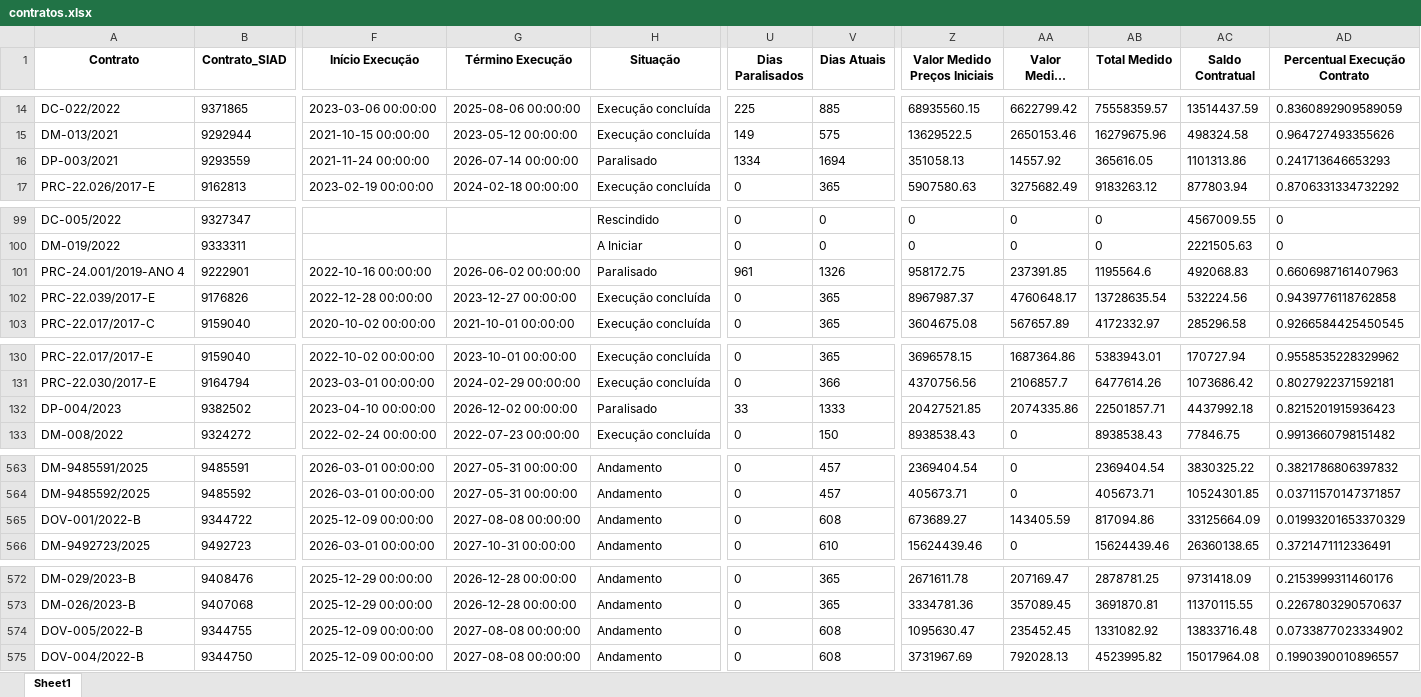
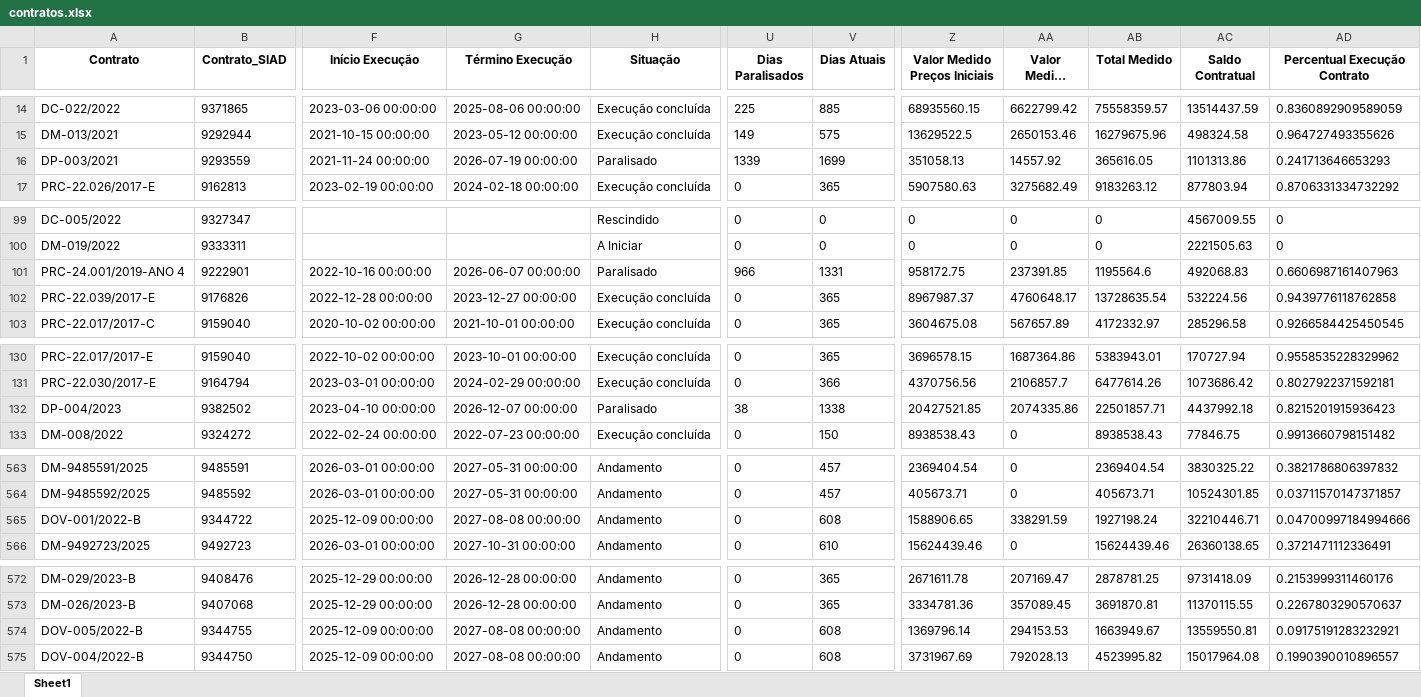
Before and after one commit to transparencia-mg/portal_obras, an Excel workbook: upload/contratos.xlsx, sheet Sheet1, drawn as a sheet; only a part is shown, gaps mark what is left out; long unchanged cells end in …; values as stored, in another font and other column widths than the file's, no borders; the diff covers the shown part only; the diff names each change by its address in the sheet, - before the commit and + after, or states it on an @@ line.

```diff
--- a/upload/contratos.xlsx (sheet Sheet1)
+++ b/upload/contratos.xlsx (sheet Sheet1)
-G16 (Término Execução): 2026-07-14 00:00:00
+G16 (Término Execução): 2026-07-19 00:00:00
-U16 (Dias Paralisados): 1334
+U16 (Dias Paralisados): 1339
-V16 (Dias Atuais): 1694
+V16 (Dias Atuais): 1699
-G101 (Término Execução): 2026-06-02 00:00:00
+G101 (Término Execução): 2026-06-07 00:00:00
-U101 (Dias Paralisados): 961
+U101 (Dias Paralisados): 966
-V101 (Dias Atuais): 1326
+V101 (Dias Atuais): 1331
-G132 (Término Execução): 2026-12-02 00:00:00
+G132 (Término Execução): 2026-12-07 00:00:00
-U132 (Dias Paralisados): 33
+U132 (Dias Paralisados): 38
-V132 (Dias Atuais): 1333
+V132 (Dias Atuais): 1338
-Z565 (Valor Medido Preços Iniciais): 673689.27
+Z565 (Valor Medido Preços Iniciais): 1588906.65
-AA565 (Valor Medido Reajuste): 143405.59
+AA565 (Valor Medido Reajuste): 338291.59
-AB565 (Total Medido): 817094.86
+AB565 (Total Medido): 1927198.24
-AC565 (Saldo Contratual): 33125664.09
+AC565 (Saldo Contratual): 32210446.71
-AD565 (Percentual Execução Contrato): 0.01993201653370329
+AD565 (Percentual Execução Contrato): 0.04700997184994666
-Z574 (Valor Medido Preços Iniciais): 1095630.47
+Z574 (Valor Medido Preços Iniciais): 1369796.14
-AA574 (Valor Medido Reajuste): 235452.45
+AA574 (Valor Medido Reajuste): 294153.53
-AB574 (Total Medido): 1331082.92
+AB574 (Total Medido): 1663949.67
-AC574 (Saldo Contratual): 13833716.48
+AC574 (Saldo Contratual): 13559550.81
-AD574 (Percentual Execução Contrato): 0.0733877023334902
+AD574 (Percentual Execução Contrato): 0.09175191283232921
```
Also changed, not shown: 4 removed rows and 39 edited cells elsewhere in this sheet, upload/contratos_siad.xlsx, upload/fiscais.xlsx, 6 other files.
